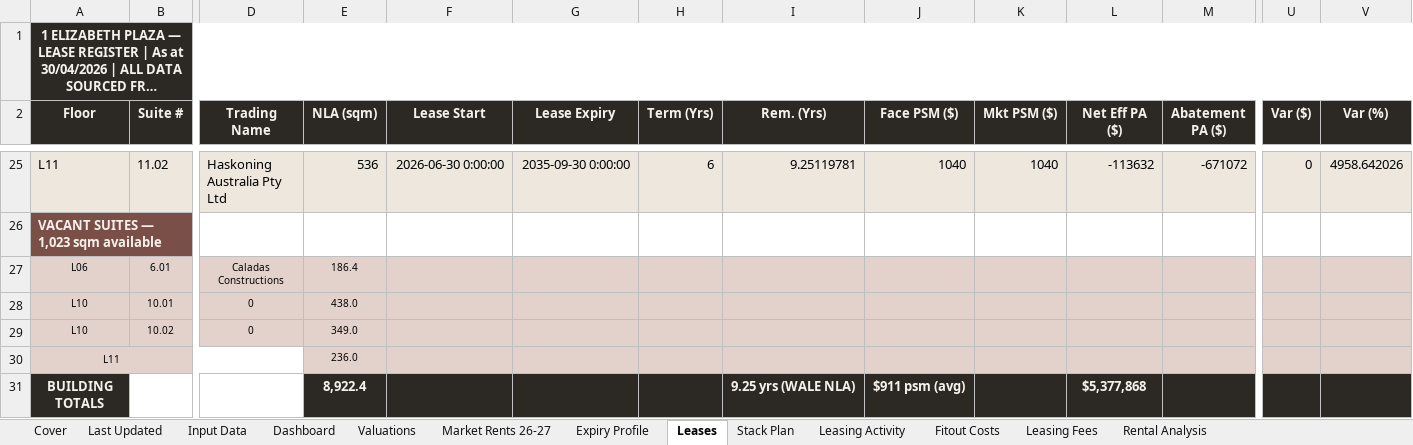
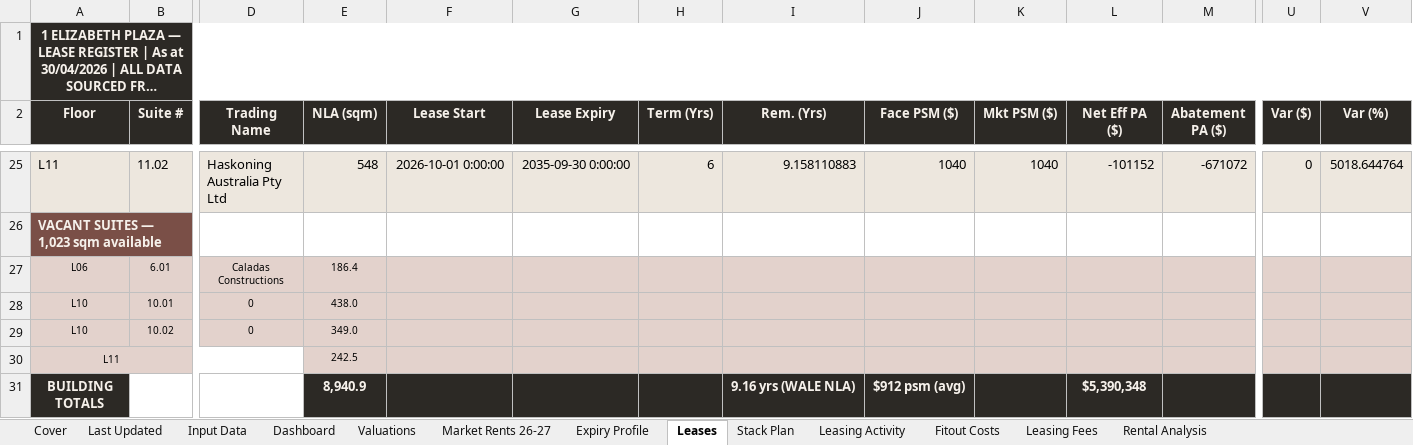
Before and after one commit to JakeG-Dakota/portfolio-dashboard-v2, an Excel workbook: public/data/1_elizabeth_plaza.xlsx, sheet Leases, drawn as a sheet; only a part is shown, gaps mark what is left out; long unchanged cells end in …; values as stored, in another font and other column widths than the file's, no borders; removed rows and columns are numbered as before the commit, all else as after; rows hold the shown columns only; the diff covers the shown part only; the diff names each change by its address in the sheet, - before the commit and + after, or states it on an @@ line.

```diff
--- a/public/data/1_elizabeth_plaza.xlsx (sheet Leases)
+++ b/public/data/1_elizabeth_plaza.xlsx (sheet Leases)
-E25 (NLA (sqm)): 536
+E25 (NLA (sqm)): 548
-F25 (Lease Start): 2026-06-30 0:00:00
+F25 (Lease Start): 2026-10-01 0:00:00
-I25 (Rem. (Yrs)): 9.25119781
+I25 (Rem. (Yrs)): 9.158110883
-L25 (Net Eff PA ($)): -113632
+L25 (Net Eff PA ($)): -101152
-V25 (Var (%)): 4958.642026
+V25 (Var (%)): 5018.644764
-E30 (NLA (sqm)): 236.0
+E30 (NLA (sqm)): 242.5
-row 31: BUILDING TOTALS |  |  | 8,922.4 |  |  |  | 9.25 yrs (WALE NLA) | $911 psm (avg) |  | $5,377,868
+row 31: BUILDING TOTALS |  |  | 8,940.9 |  |  |  | 9.16 yrs (WALE NLA) | $912 psm (avg) |  | $5,390,348
```
Also changed, not shown: 34 edited cells elsewhere in this sheet, sheet Input Data, sheet Dashboard, sheet Stack Plan, sheet Expiry Profile, sheet Leasing Activity.
